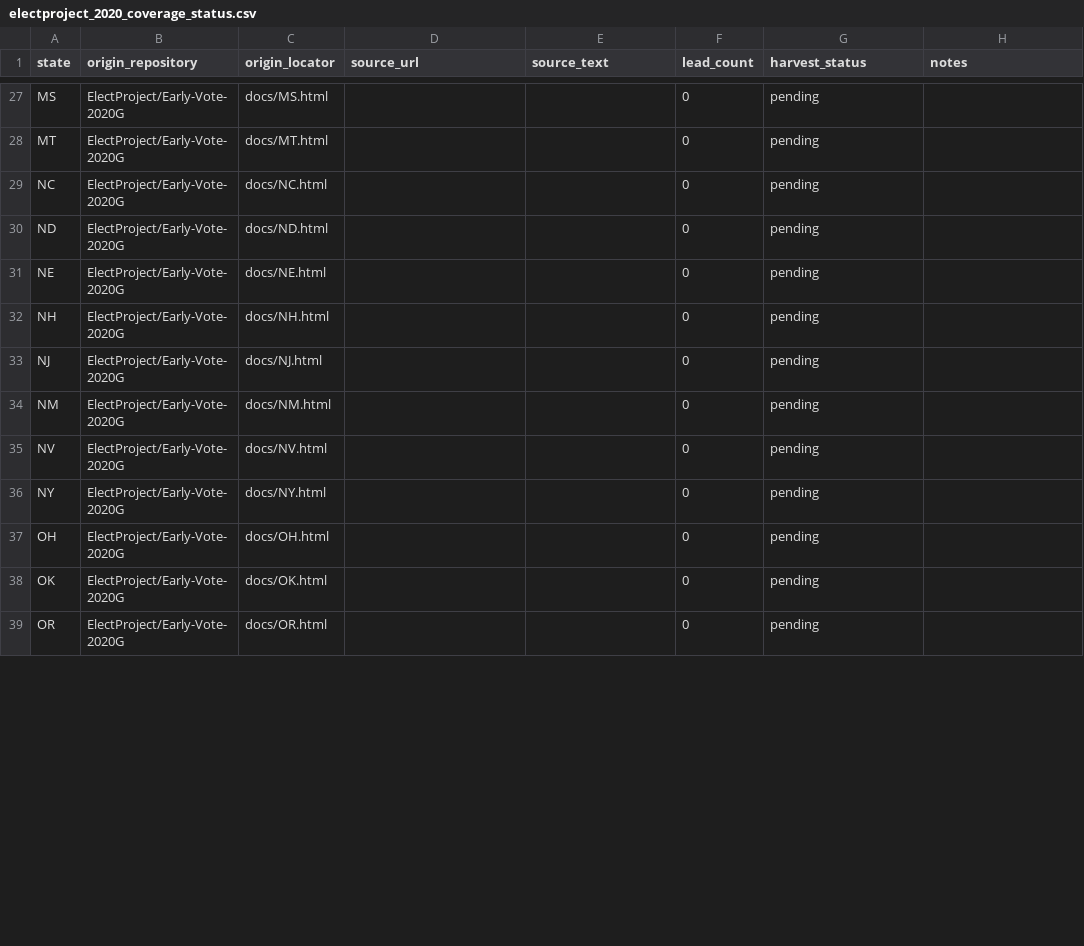
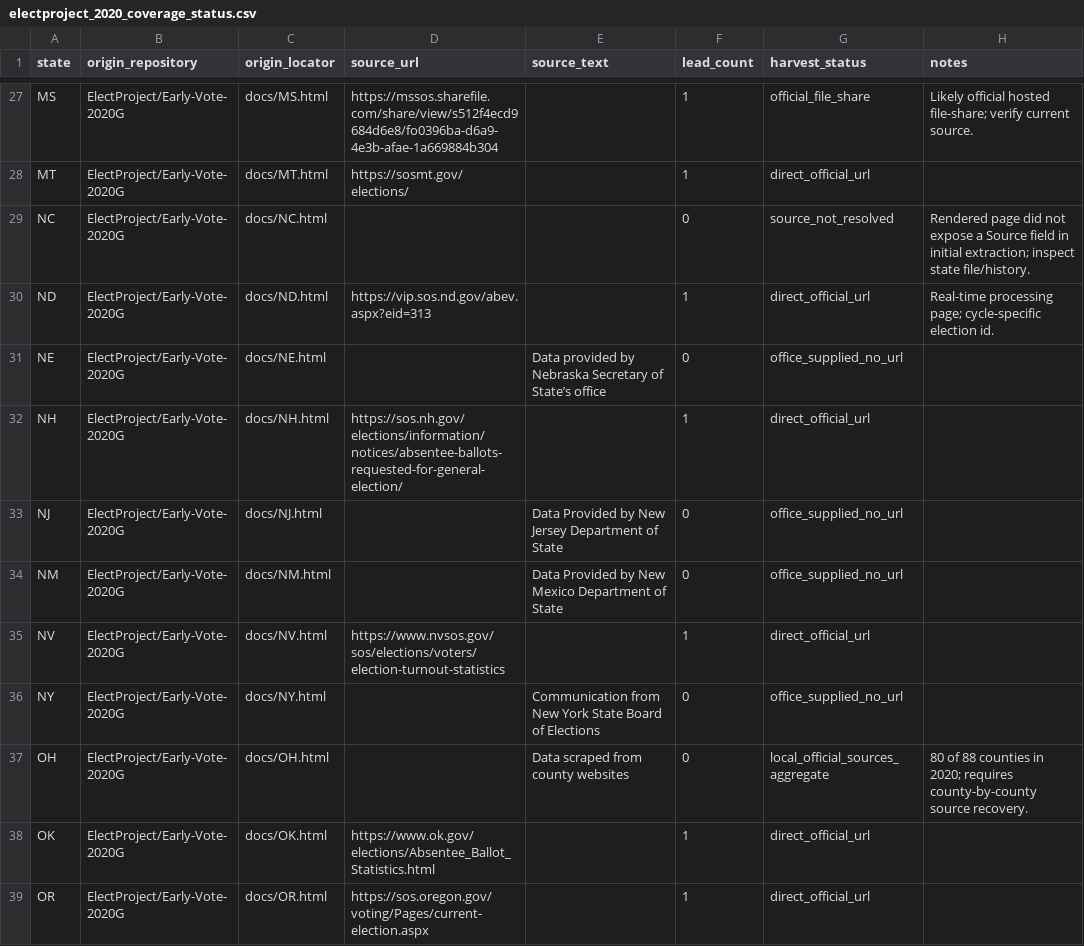
Before and after one commit to pasek-projects-um/ElectionDataGrabber, a CSV file: audit/electproject_2020_coverage_status.csv, drawn as a sheet; only a part is shown, gaps mark what is left out; the diff covers the shown part only; the diff names each change by its address in the sheet, - before the commit and + after, or states it on an @@ line.

Commit message:
Classify all 51 ElectProject state source outcomes

```diff
--- a/audit/electproject_2020_coverage_status.csv
+++ b/audit/electproject_2020_coverage_status.csv
-D27 (source_url): (empty)
+D27 (source_url): https://mssos.sharefile.com/share/view/s512f4ecd9684d6e8/fo0396ba-d6a9-4e3b-afae-1a669884b304
-F27:F28 (lead_count): 0
+F27:F28 (lead_count): 1
-G27 (harvest_status): pending
+G27 (harvest_status): official_file_share
-H27 (notes): (empty)
+H27 (notes): Likely official hosted file-share; verify current source.
-D28 (source_url): (empty)
+D28 (source_url): https://sosmt.gov/elections/
-G28 (harvest_status): pending
+G28 (harvest_status): direct_official_url
-G29 (harvest_status): pending
+G29 (harvest_status): source_not_resolved
-H29 (notes): (empty)
+H29 (notes): Rendered page did not expose a Source field in initial extraction; inspect state file/history.
-D30 (source_url): (empty)
+D30 (source_url): https://vip.sos.nd.gov/abev.aspx?eid=313
-F30 (lead_count): 0
+F30 (lead_count): 1
-G30 (harvest_status): pending
+G30 (harvest_status): direct_official_url
-H30 (notes): (empty)
+H30 (notes): Real-time processing page; cycle-specific election id.
-E31 (source_text): (empty)
+E31 (source_text): Data provided by Nebraska Secretary of State’s office
-G31 (harvest_status): pending
+G31 (harvest_status): office_supplied_no_url
-D32 (source_url): (empty)
+D32 (source_url): https://sos.nh.gov/elections/information/notices/absentee-ballots-requested-for-general-election/
-F32 (lead_count): 0
+F32 (lead_count): 1
-G32 (harvest_status): pending
+G32 (harvest_status): direct_official_url
-E33 (source_text): (empty)
+E33 (source_text): Data Provided by New Jersey Department of State
-G33:G34 (harvest_status): pending
+G33:G34 (harvest_status): office_supplied_no_url
-E34 (source_text): (empty)
+E34 (source_text): Data Provided by New Mexico Department of State
-D35 (source_url): (empty)
+D35 (source_url): https://www.nvsos.gov/sos/elections/voters/election-turnout-statistics
-F35 (lead_count): 0
+F35 (lead_count): 1
-G35 (harvest_status): pending
+G35 (harvest_status): direct_official_url
-E36 (source_text): (empty)
+E36 (source_text): Communication from New York State Board of Elections
-G36 (harvest_status): pending
+G36 (harvest_status): office_supplied_no_url
-E37 (source_text): (empty)
+E37 (source_text): Data scraped from county websites
-G37 (harvest_status): pending
+G37 (harvest_status): local_official_sources_aggregate
-H37 (notes): (empty)
+H37 (notes): 80 of 88 counties in 2020; requires county-by-county source recovery.
-D38 (source_url): (empty)
+D38 (source_url): https://www.ok.gov/elections/Absentee_Ballot_Statistics.html
-F38:F39 (lead_count): 0
+F38:F39 (lead_count): 1
-G38:G39 (harvest_status): pending
+G38:G39 (harvest_status): direct_official_url
-D39 (source_url): (empty)
+D39 (source_url): https://sos.oregon.gov/voting/Pages/current-election.aspx
```
Also changed, not shown: 114 edited cells elsewhere in this file.
